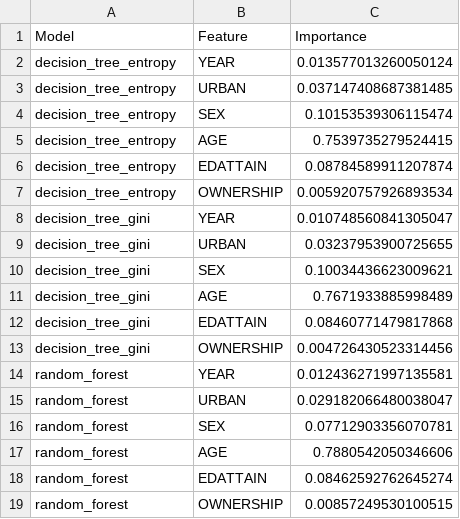
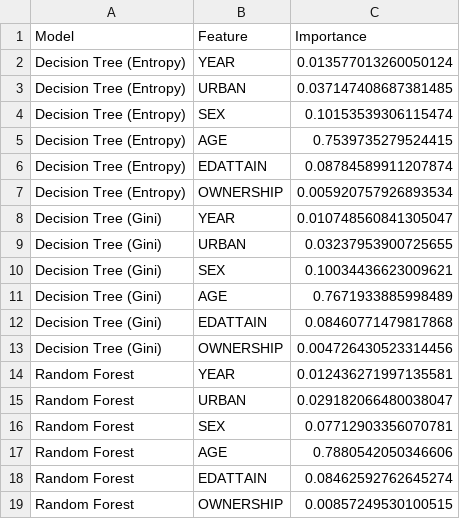
Before and after one commit to DungNhiedu/data-mining, a CSV file: outputs/feature_importance.csv, drawn as a sheet.

```diff
--- a/outputs/feature_importance.csv
+++ b/outputs/feature_importance.csv
@@ -1,19 +1,19 @@
 Model,Feature,Importance
-decision_tree_entropy,YEAR,0.013577013260050124
-decision_tree_entropy,URBAN,0.037147408687381485
-decision_tree_entropy,SEX,0.10153539306115474
-decision_tree_entropy,AGE,0.7539735279524415
-decision_tree_entropy,EDATTAIN,0.08784589911207874
-decision_tree_entropy,OWNERSHIP,0.005920757926893534
-decision_tree_gini,YEAR,0.010748560841305047
-decision_tree_gini,URBAN,0.03237953900725655
-decision_tree_gini,SEX,0.10034436623009621
-decision_tree_gini,AGE,0.7671933885998489
-decision_tree_gini,EDATTAIN,0.08460771479817868
-decision_tree_gini,OWNERSHIP,0.004726430523314456
-random_forest,YEAR,0.012436271997135581
-random_forest,URBAN,0.029182066480038047
-random_forest,SEX,0.07712903356070781
-random_forest,AGE,0.7880542050346606
-random_forest,EDATTAIN,0.08462592762645274
-random_forest,OWNERSHIP,0.00857249530100515
+Decision Tree (Entropy),YEAR,0.013577013260050124
+Decision Tree (Entropy),URBAN,0.037147408687381485
+Decision Tree (Entropy),SEX,0.10153539306115474
+Decision Tree (Entropy),AGE,0.7539735279524415
+Decision Tree (Entropy),EDATTAIN,0.08784589911207874
+Decision Tree (Entropy),OWNERSHIP,0.005920757926893534
+Decision Tree (Gini),YEAR,0.010748560841305047
+Decision Tree (Gini),URBAN,0.03237953900725655
+Decision Tree (Gini),SEX,0.10034436623009621
+Decision Tree (Gini),AGE,0.7671933885998489
+Decision Tree (Gini),EDATTAIN,0.08460771479817868
+Decision Tree (Gini),OWNERSHIP,0.004726430523314456
+Random Forest,YEAR,0.012436271997135581
+Random Forest,URBAN,0.029182066480038047
+Random Forest,SEX,0.07712903356070781
+Random Forest,AGE,0.7880542050346606
+Random Forest,EDATTAIN,0.08462592762645274
+Random Forest,OWNERSHIP,0.00857249530100515
```
Also changed, not shown: outputs/model_comparison.csv, 8 other files.
